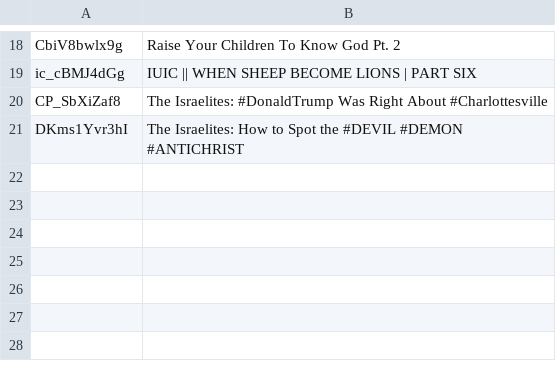
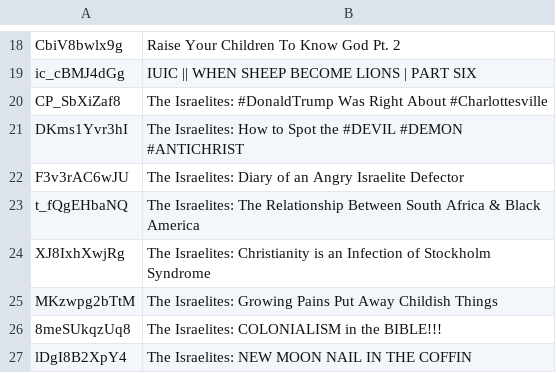
Before and after one commit to DevSecObie/cyberjudah, a TSV file: blog/no-captions.tsv, drawn as a sheet; only a part is shown, gaps mark what is left out; the diff names each change by its address in the sheet, - before the commit and + after, or states it on an @@ line.

```diff
--- a/blog/no-captions.tsv
+++ b/blog/no-captions.tsv
+row 22: F3v3rAC6wJU | The Israelites: Diary of an Angry Israelite Defector
+row 23: t_fQgEHbaNQ | The Israelites: The Relationship Between South Africa & Black America
+row 24: XJ8IxhXwjRg | The Israelites: Christianity is an Infection of Stockholm Syndrome
+row 25: MKzwpg2bTtM | The Israelites: Growing Pains Put Away Childish Things
+row 26: 8meSUkqzUq8 | The Israelites: COLONIALISM in the BIBLE!!!
+row 27: lDgI8B2XpY4 | The Israelites: NEW MOON NAIL IN THE COFFIN
```
Also changed, not shown: blog/age-restricted.tsv, blog/channel-meta.tsv, 18 other files.
